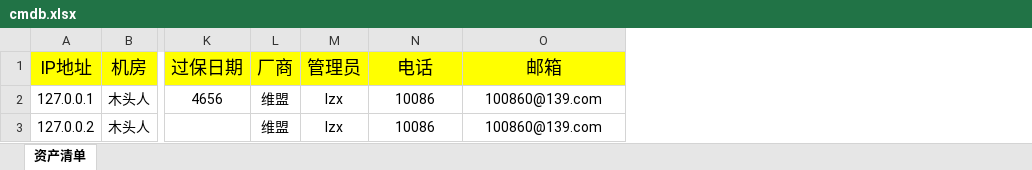
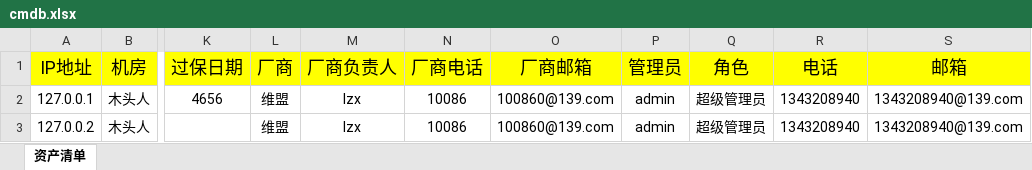
Before and after one commit to winsonsune1v2m/eduardspahija5, an Excel workbook: statics/media/cmdb.xlsx, sheet 资产清单, drawn as a sheet; only a part is shown, gaps mark what is left out; values as stored, in another font and other column widths than the file's, no borders; addresses are those after the commit; the diff names each change by its address in the sheet, - before the commit and + after, or states it on an @@ line.

```diff
--- a/statics/media/cmdb.xlsx (sheet 资产清单)
+++ b/statics/media/cmdb.xlsx (sheet 资产清单)
+column M (厂商负责人), rows 2-3: lzx | lzx
+column N (厂商电话), rows 2-3: 10086 | 10086
+column O (厂商邮箱), rows 2-3: 100860@139.com | 100860@139.com
+column Q (角色), rows 2-3: 超级管理员 | 超级管理员
-P2:P3 (管理员): lzx
+P2:P3 (管理员): admin
-R2:R3 (电话): 10086
+R2:R3 (电话): 1343208940
-S2:S3 (邮箱): 100860@139.com
+S2:S3 (邮箱): 1343208940@139.com
```
Also changed, not shown: 1 other file.
